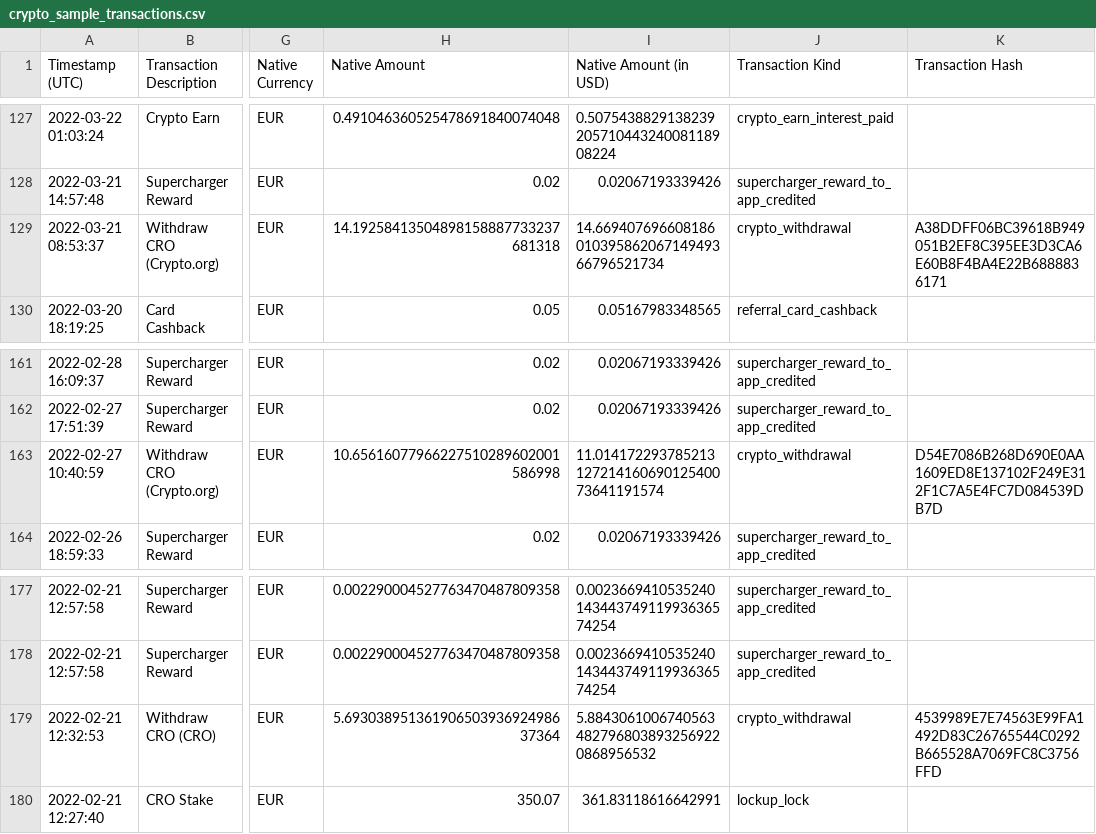
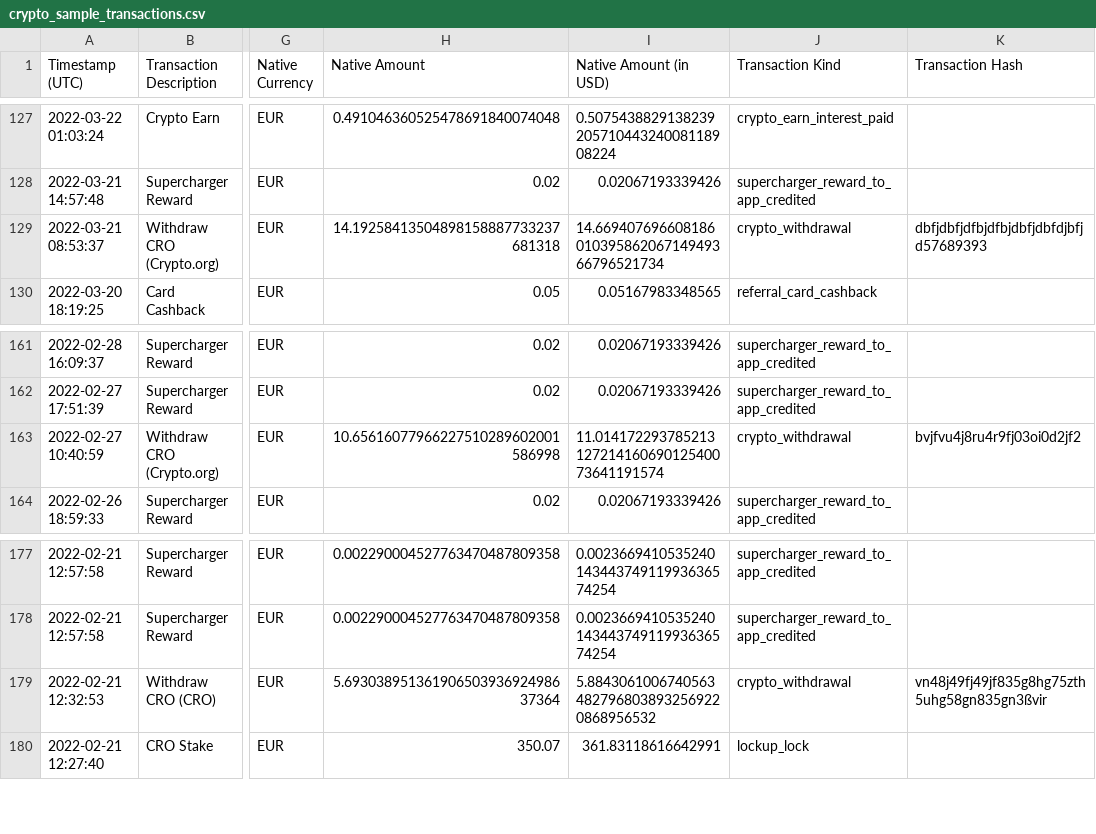
Before and after one commit to NoahFriehs/CryptoParser, a CSV file: crypto_sample_transactions.csv, drawn as a sheet; only a part is shown, gaps mark what is left out; the diff names each change by its address in the sheet, - before the commit and + after, or states it on an @@ line.

Commit message:
Bugfix

```diff
--- a/crypto_sample_transactions.csv
+++ b/crypto_sample_transactions.csv
-K129 (Transaction Hash): A38DDFF06BC39618B949051B2EF8C395EE3D3CA6E60B8F4BA4E22B6888836171
+K129 (Transaction Hash): dbfjdbfjdfbjdfbjdbfjdbfdjbfjd57689393
-K163 (Transaction Hash): D54E7086B268D690E0AA1609ED8E137102F249E312F1C7A5E4FC7D084539DB7D
+K163 (Transaction Hash): bvjfvu4j8ru4r9fj03oi0d2jf2
-K179 (Transaction Hash): 4539989E7E74563E99FA1492D83C26765544C0292B665528A7069FC8C3756FFD
+K179 (Transaction Hash): vn48j49fj49jf835g8hg75zth5uhg58gn835gn3ßvir
```
